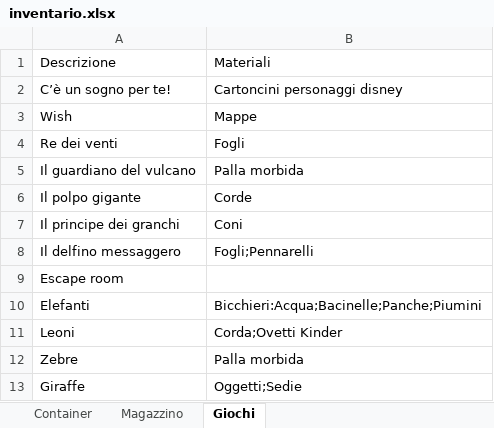
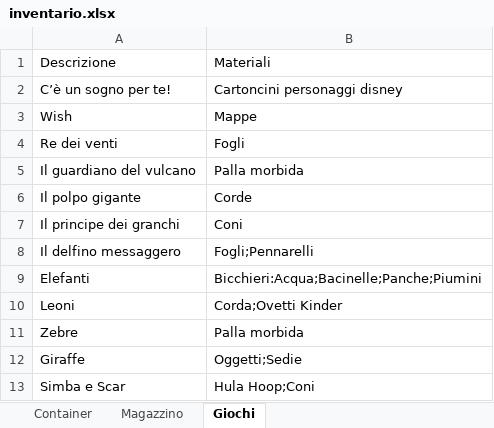
Before and after one commit to Holliver2001/materiali-oratorio, an Excel workbook: inventario.xlsx, sheet Giochi, drawn as a sheet; only a part is shown; the shorter side is filled out with more unchanged rows; values as stored, in another font and other column widths than the file's, no borders; charts and pictures not drawn; the diff names each change by its address in the sheet, - before the commit and + after, or states it on an @@ line.

```diff
--- a/inventario.xlsx (sheet Giochi)
+++ b/inventario.xlsx (sheet Giochi)
-row 9: Escape room
```
Also changed, not shown: sheet Container, sheet Magazzino.
